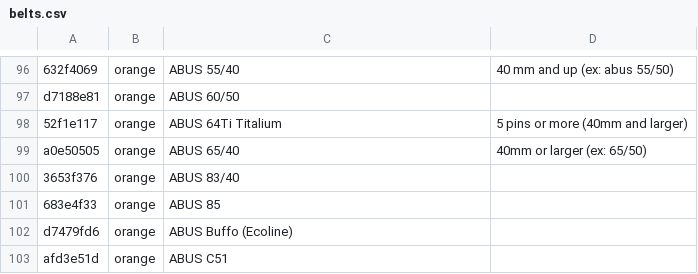
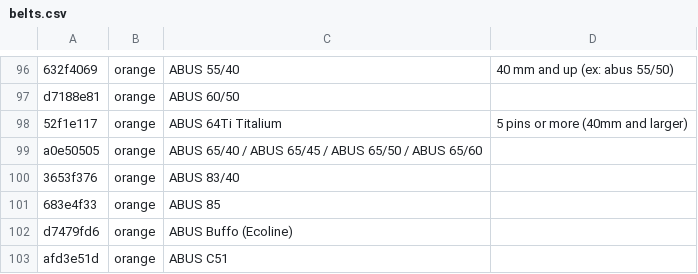
Before and after one commit to Lockpickers-United/lpu-belt-explorer, a CSV file: belts.csv, drawn as a sheet; only a part is shown, gaps mark what is left out.

```diff
--- a/belts.csv
+++ b/belts.csv
@@ -98,3 +98,3 @@ d7188e81,orange,"ABUS 60/50",
 52f1e117,orange,"ABUS 64Ti Titalium","5 pins or more (40mm and larger)"
-a0e50505,orange,"ABUS 65/40","40mm or larger (ex: 65/50)"
+a0e50505,orange,"ABUS 65/40 / ABUS 65/45 / ABUS 65/50 / ABUS 65/60",
 3653f376,orange,"ABUS 83/40",
```
Also changed, not shown: data.csv, 5 other files.
